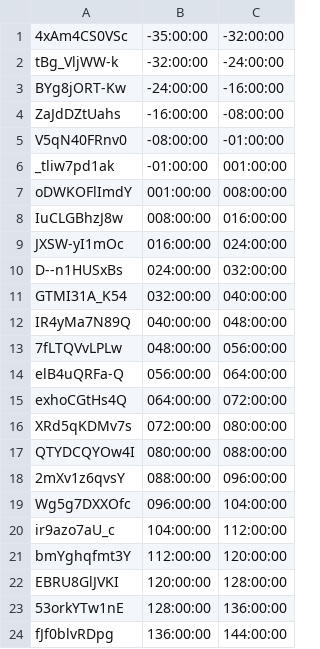
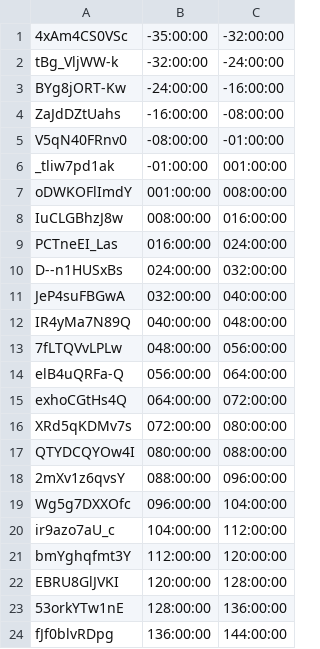
Before and after one commit to bfeist/Apollo_13, a CSV file: _website/_webroot/13/indexes/videoURLData.csv, drawn as a sheet.

```diff
--- a/_website/_webroot/13/indexes/videoURLData.csv
+++ b/_website/_webroot/13/indexes/videoURLData.csv
@@ -8,5 +8,5 @@ oDWKOFlImdY|001:00:00|008:00:00
 IuCLGBhzJ8w|008:00:00|016:00:00
-JXSW-yI1mOc|016:00:00|024:00:00
+PCTneEI_Las|016:00:00|024:00:00
 D--n1HUSxBs|024:00:00|032:00:00
-GTMI31A_K54|032:00:00|040:00:00
+JeP4suFBGwA|032:00:00|040:00:00
 IR4yMa7N89Q|040:00:00|048:00:00
```
Also changed, not shown: _website/_webroot/13/indexes/telemetryData.csv, 7 other files.
